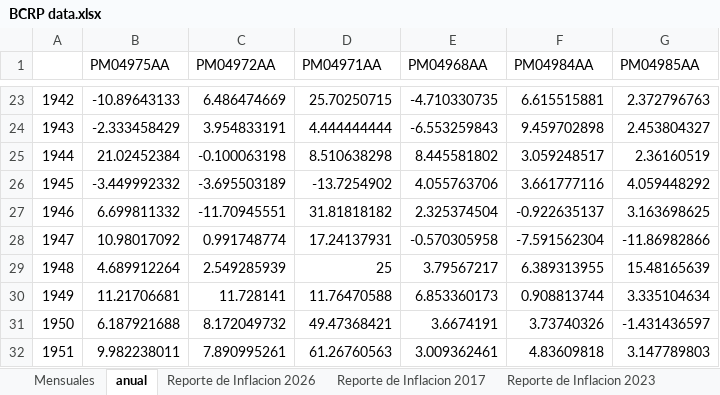
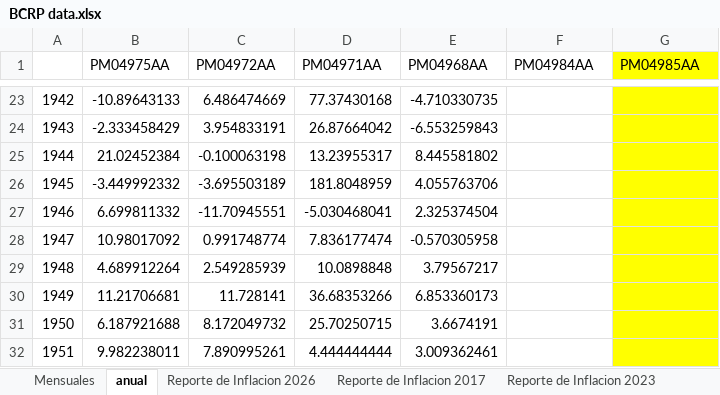
Before and after one commit to Franalpha6/cun, an Excel workbook: BCRP data.xlsx, sheet anual, drawn as a sheet; only a part is shown, gaps mark what is left out; values as stored, in another font and other column widths than the file's, no borders; the diff covers the shown part only; the diff names each change by its address in the sheet, - before the commit and + after, or states it on an @@ line.

```diff
--- a/BCRP data.xlsx (sheet anual)
+++ b/BCRP data.xlsx (sheet anual)
-G1:G32 fill: none
+G1:G32 fill: #FFFF00
-D23 (PM04971AA): 25.70250715
+D23 (PM04971AA): 77.37430168
-F23 (PM04984AA): 6.615515881
+F23 (PM04984AA): (empty)
-G23 (PM04985AA): 2.372796763
+G23 (PM04985AA): (empty)
-D24 (PM04971AA): 4.444444444
+D24 (PM04971AA): 26.87664042
-F24 (PM04984AA): 9.459702898
+F24 (PM04984AA): (empty)
-G24 (PM04985AA): 2.453804327
+G24 (PM04985AA): (empty)
-D25 (PM04971AA): 8.510638298
+D25 (PM04971AA): 13.23955317
-F25 (PM04984AA): 3.059248517
+F25 (PM04984AA): (empty)
-G25 (PM04985AA): 2.36160519
+G25 (PM04985AA): (empty)
-D26 (PM04971AA): -13.7254902
+D26 (PM04971AA): 181.8048959
-F26 (PM04984AA): 3.661777116
+F26 (PM04984AA): (empty)
-G26 (PM04985AA): 4.059448292
+G26 (PM04985AA): (empty)
-D27 (PM04971AA): 31.81818182
+D27 (PM04971AA): -5.030468041
-F27 (PM04984AA): -0.922635137
+F27 (PM04984AA): (empty)
-G27 (PM04985AA): 3.163698625
+G27 (PM04985AA): (empty)
-D28 (PM04971AA): 17.24137931
+D28 (PM04971AA): 7.836177474
-F28 (PM04984AA): -7.591562304
+F28 (PM04984AA): (empty)
-G28 (PM04985AA): -11.86982866
+G28 (PM04985AA): (empty)
-D29 (PM04971AA): 25
+D29 (PM04971AA): 10.0898848
-F29 (PM04984AA): 6.389313955
+F29 (PM04984AA): (empty)
-G29 (PM04985AA): 15.48165639
+G29 (PM04985AA): (empty)
-D30 (PM04971AA): 11.76470588
+D30 (PM04971AA): 36.68353266
-F30 (PM04984AA): 0.908813744
+F30 (PM04984AA): (empty)
-G30 (PM04985AA): 3.335104634
+G30 (PM04985AA): (empty)
-D31 (PM04971AA): 49.47368421
+D31 (PM04971AA): 25.70250715
-F31 (PM04984AA): 3.73740326
+F31 (PM04984AA): (empty)
-G31 (PM04985AA): -1.431436597
+G31 (PM04985AA): (empty)
-D32 (PM04971AA): 61.26760563
+D32 (PM04971AA): 4.444444444
-F32 (PM04984AA): 4.83609818
+F32 (PM04984AA): (empty)
-G32 (PM04985AA): 3.147789803
+G32 (PM04985AA): (empty)
```
Also changed, not shown: 198 edited cells and cell formats elsewhere in this sheet, other sheet tabs, charts or pictures.
